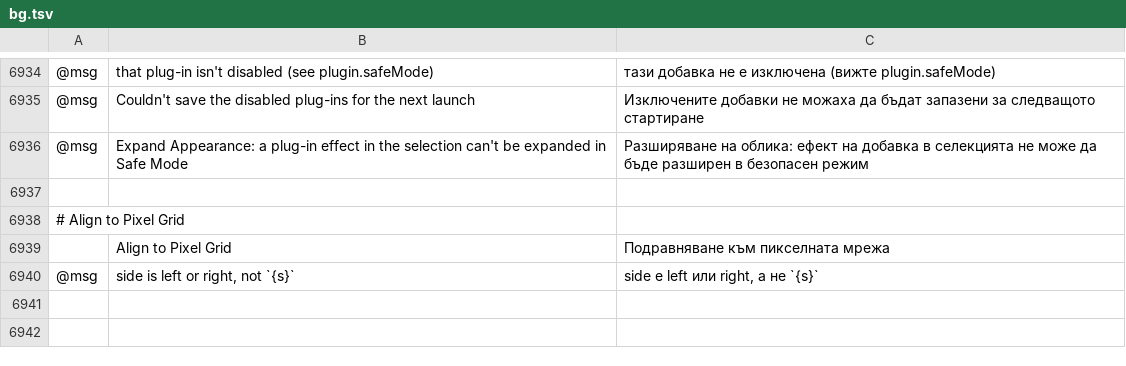
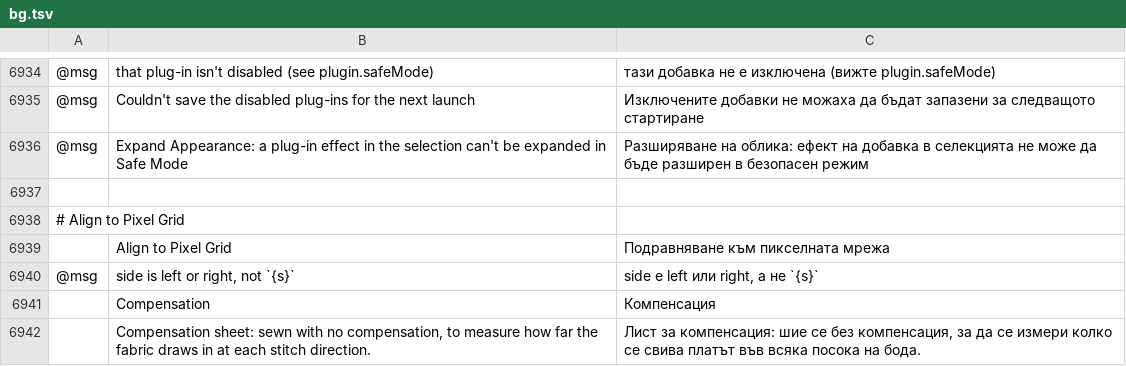
Before and after one commit to KellyMurphy/vectorcraft, a TSV file: crates/ui-egui/src/i18n/bg.tsv, drawn as a sheet; only a part is shown, gaps mark what is left out; the diff names each change by its address in the sheet, - before the commit and + after, or states it on an @@ line.

```diff
--- a/crates/ui-egui/src/i18n/bg.tsv
+++ b/crates/ui-egui/src/i18n/bg.tsv
+row 6941:  | Compensation | Компенсация
+row 6942:  | Compensation sheet: sewn with no compensation, to measure how far the fabric draws in at each stitch direction. | Лист за компенсация: шие се без компенсация, за да се измери колко се свива платът във всяка посока на бода.
```
Also changed, not shown: crates/ui-egui/src/i18n/el.tsv, crates/ui-egui/src/i18n/fr.tsv, 29 other files.
